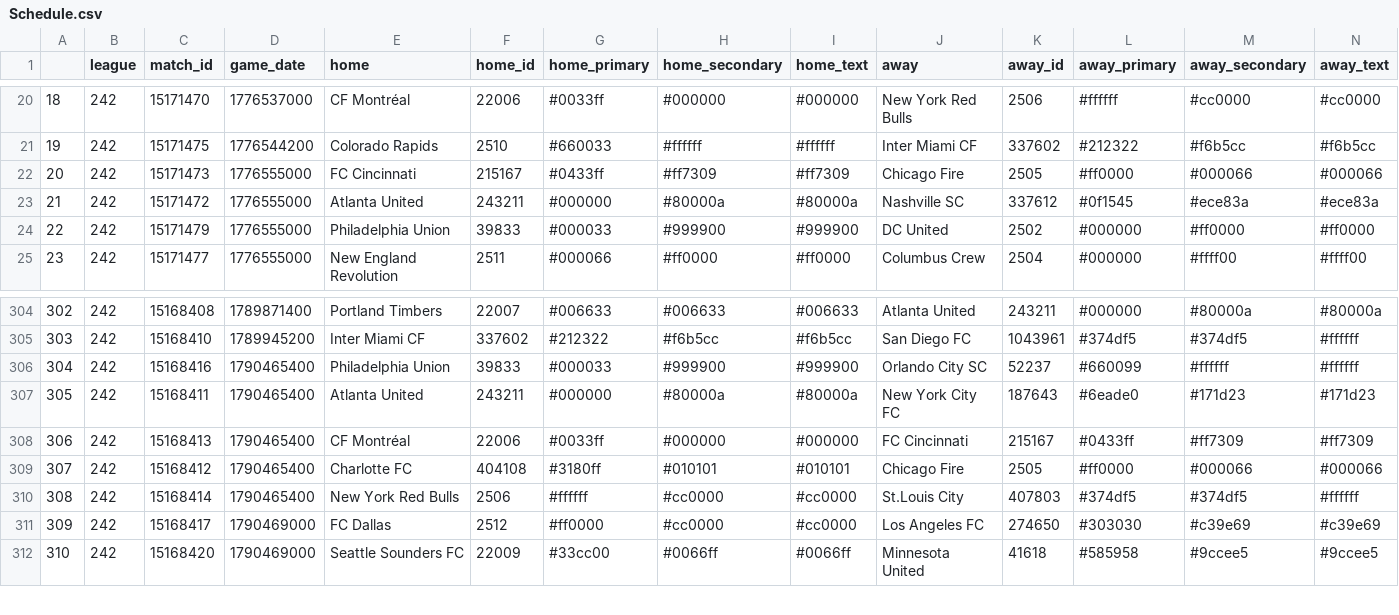
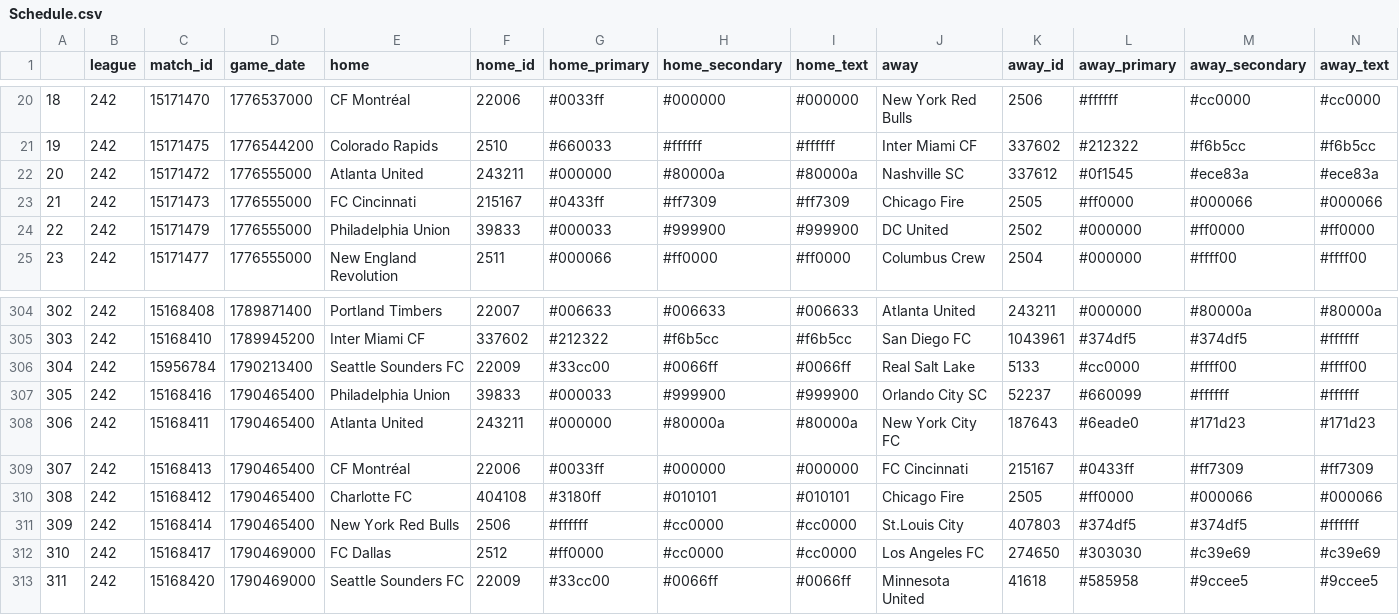
Before and after one commit to ajrb93/mls_analytics_app, a CSV file: data/Schedule.csv, drawn as a sheet; only a part is shown, gaps mark what is left out; addresses are those after the commit; rows hold the shown columns only; the diff names each change by its address in the sheet, - before the commit and + after, or states it on an @@ line.

```diff
--- a/data/Schedule.csv
+++ b/data/Schedule.csv
@@ row 23 moved to row 22: 20 @@
@@ column A renumbered from row 23 down @@
+row 306: 304 | 242 | 15956784 | 1790213400 | Seattle Sounders FC | 22009 | #33cc00 | #0066ff | #0066ff | Real Salt Lake | 5133 | #cc0000 | #ffff00 | #ffff00
```
Also changed, not shown: 2 other files.
